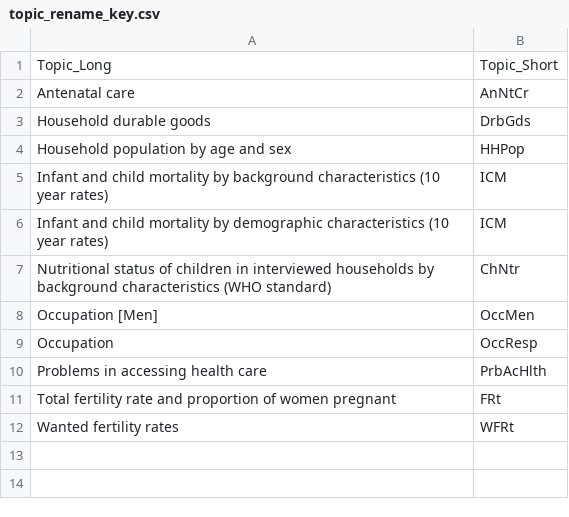
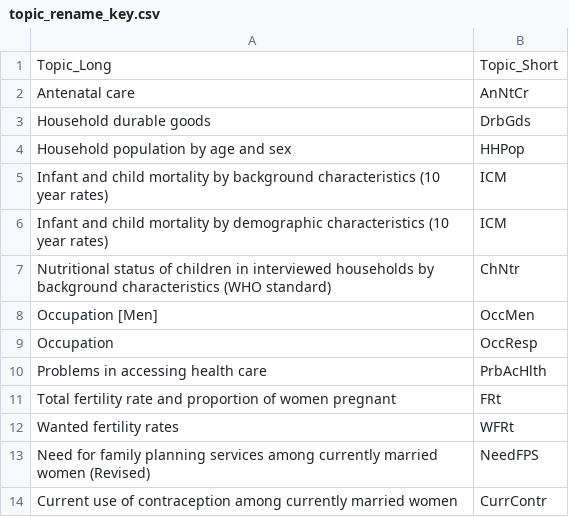
Before and after one commit to azvoleff/STATcompiler_processing, a CSV file: Variable_Rename_Key/topic_rename_key.csv, drawn as a sheet.

Commit message:
Update variable rename key.

```diff
--- a/Variable_Rename_Key/topic_rename_key.csv
+++ b/Variable_Rename_Key/topic_rename_key.csv
@@ -12 +12,3 @@ Total fertility rate and proportion of women pregnant,FRt
 Wanted fertility rates,WFRt
+Need for family planning services among currently married women (Revised),NeedFPS
+Current use of contraception among currently married women,CurrContr
```
